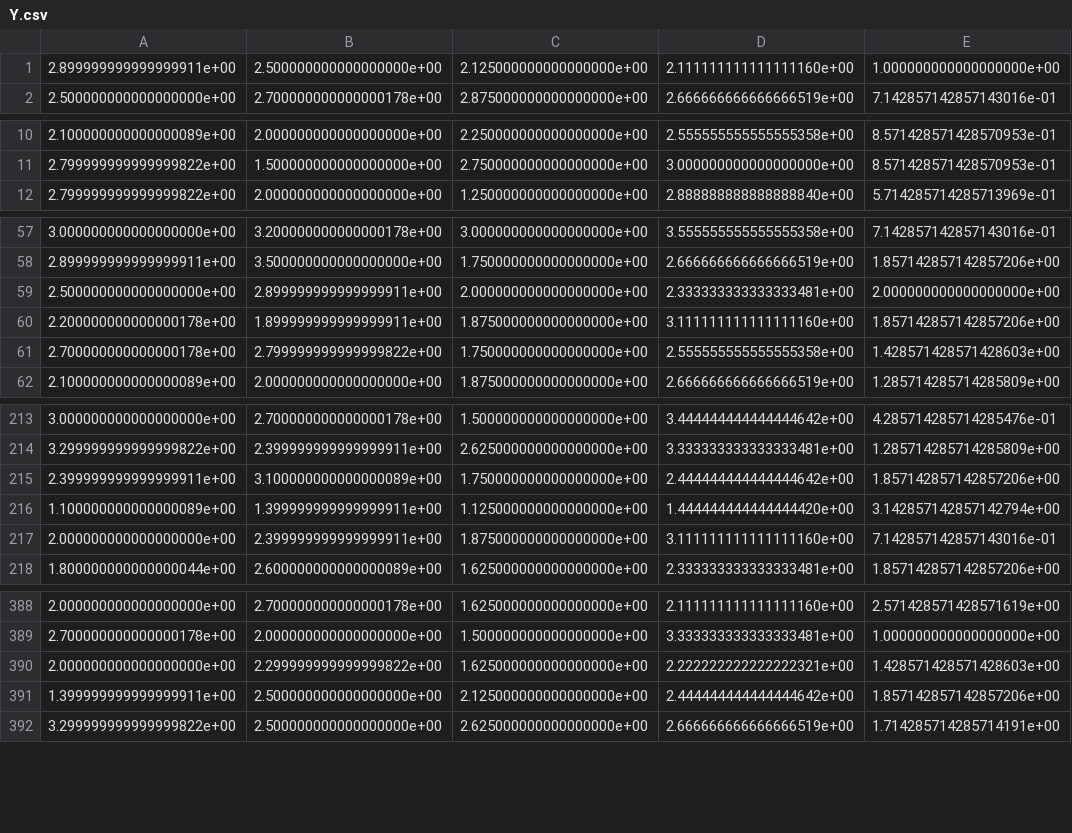
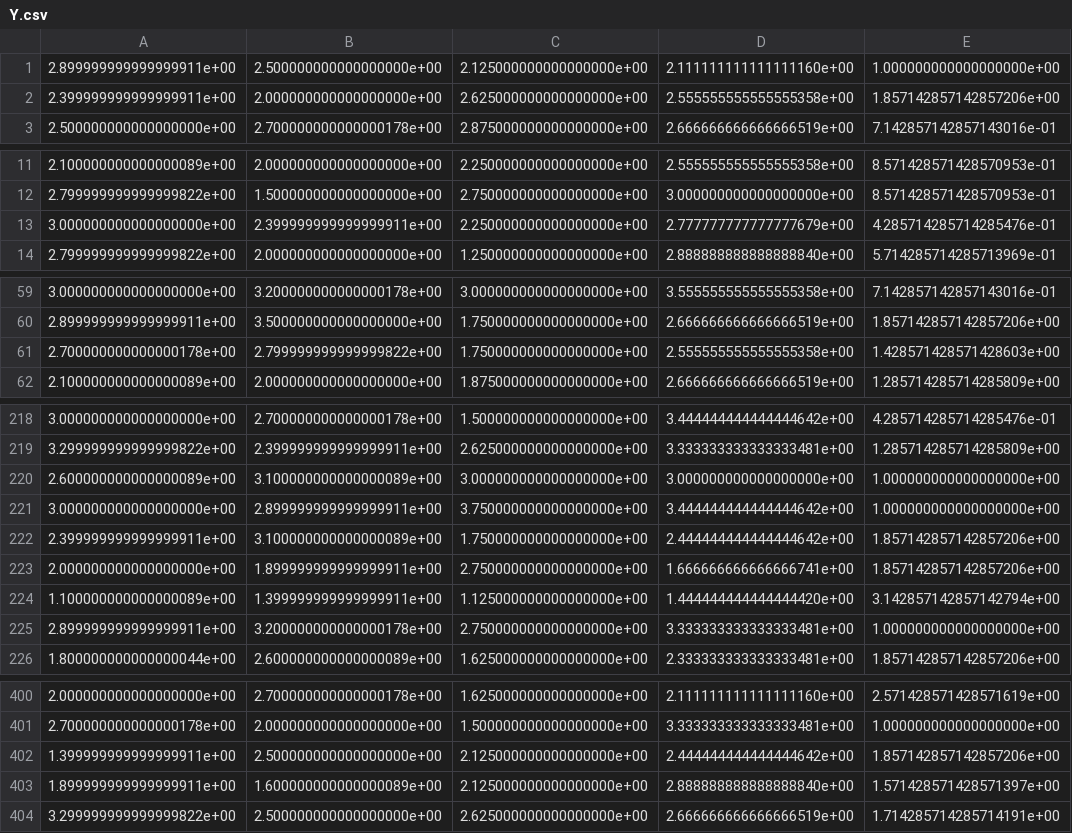
Before and after one commit to ulfaslak/MScProject-build-dataset, a CSV file: build_dataset/data/Y.csv, drawn as a sheet; only a part is shown, gaps mark what is left out; removed rows and columns are numbered as before the commit, all else as after; the diff covers the shown part only; the diff names each change by its address in the sheet, - before the commit and + after, or states it on an @@ line.

```diff
--- a/build_dataset/data/Y.csv
+++ b/build_dataset/data/Y.csv
+row 2: 2.399999999999999911e+00 | 2.000000000000000000e+00 | 2.625000000000000000e+00 | 2.555555555555555358e+00 | 1.857142857142857206e+00
+row 13: 3.000000000000000000e+00 | 2.399999999999999911e+00 | 2.250000000000000000e+00 | 2.777777777777777679e+00 | 4.285714285714285476e-01
-row 59: 2.500000000000000000e+00 | 2.899999999999999911e+00 | 2.000000000000000000e+00 | 2.333333333333333481e+00 | 2.000000000000000000e+00
-row 60: 2.200000000000000178e+00 | 1.899999999999999911e+00 | 1.875000000000000000e+00 | 3.111111111111111160e+00 | 1.857142857142857206e+00
+row 220: 2.600000000000000089e+00 | 3.100000000000000089e+00 | 3.000000000000000000e+00 | 3.000000000000000000e+00 | 1.000000000000000000e+00
+row 221: 3.000000000000000000e+00 | 2.899999999999999911e+00 | 3.750000000000000000e+00 | 3.444444444444444642e+00 | 1.000000000000000000e+00
+row 223: 2.000000000000000000e+00 | 1.899999999999999911e+00 | 2.750000000000000000e+00 | 1.666666666666666741e+00 | 1.857142857142857206e+00
-row 217: 2.000000000000000000e+00 | 2.399999999999999911e+00 | 1.875000000000000000e+00 | 3.111111111111111160e+00 | 7.142857142857143016e-01
+row 225: 2.899999999999999911e+00 | 3.200000000000000178e+00 | 2.750000000000000000e+00 | 3.333333333333333481e+00 | 1.000000000000000000e+00
-row 390: 2.000000000000000000e+00 | 2.299999999999999822e+00 | 1.625000000000000000e+00 | 2.222222222222222321e+00 | 1.428571428571428603e+00
+row 403: 1.899999999999999911e+00 | 1.600000000000000089e+00 | 2.125000000000000000e+00 | 2.888888888888888840e+00 | 1.571428571428571397e+00
```
Also changed, not shown: 14 added rows and 5 removed rows elsewhere in this file, build_dataset/data/X.csv, 1 other file.
